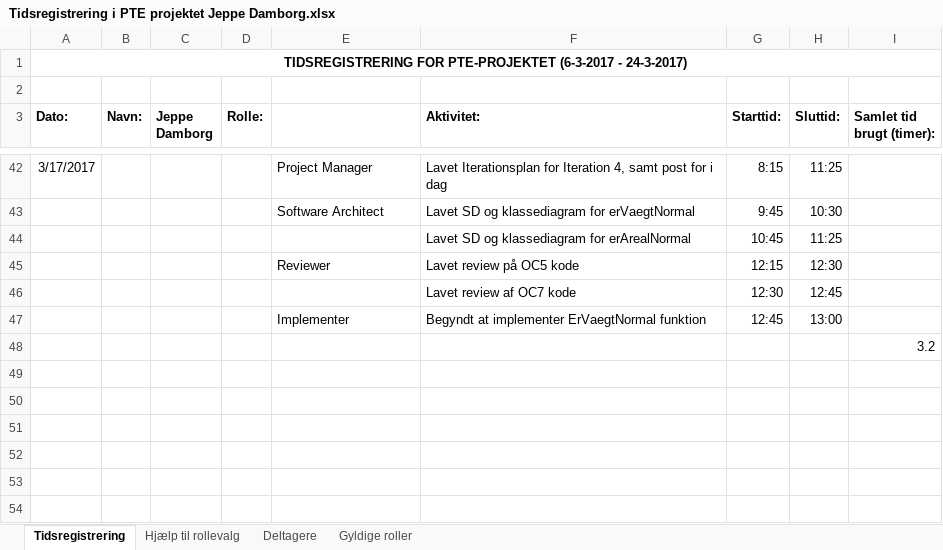
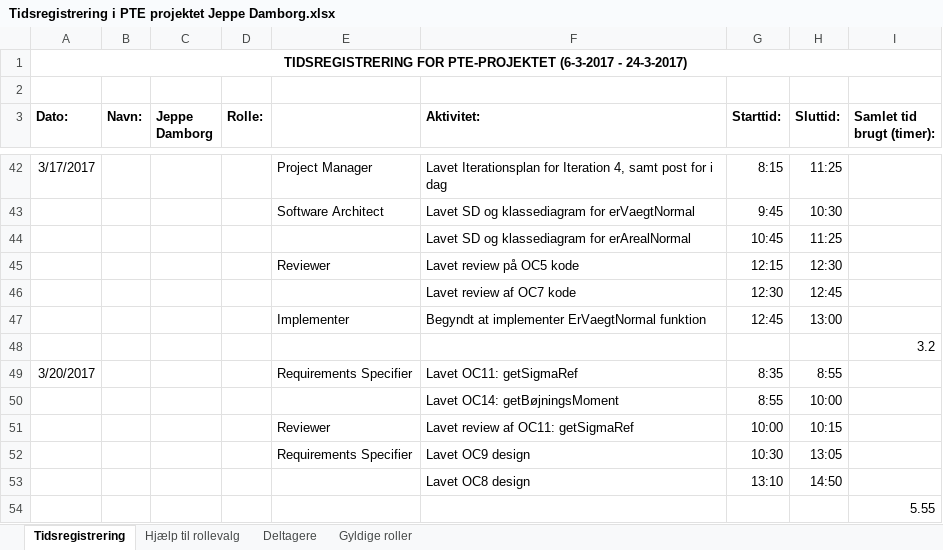
Before and after one commit to aggerzz/PTE-projekt, an Excel workbook: Documentation/08 - Project Management/Tidsregistrering/Tidsregistrering i PTE projektet Jeppe Damborg.xlsx, sheet Tidsregistrering, drawn as a sheet; only a part is shown, gaps mark what is left out; values as stored, in another font and other column widths than the file's, no borders; the diff names each change by its address in the sheet, - before the commit and + after, or states it on an @@ line.

Commit message:
Har rettet tidsplan for den 20-03-2017

```diff
--- a/Documentation/08 - Project Management/Tidsregistrering/Tidsregistrering i PTE projektet Jeppe Damborg.xlsx (sheet Tidsregistrering)
+++ b/Documentation/08 - Project Management/Tidsregistrering/Tidsregistrering i PTE projektet Jeppe Damborg.xlsx (sheet Tidsregistrering)
+row 49: 3/20/2017 |  |  |  | Requirements Specifier | Lavet OC11: getSigmaRef | 8:35 | 8:55
+row 50:  |  |  |  |  | Lavet OC14: getBøjningsMoment | 8:55 | 10:00
+row 51:  |  |  |  | Reviewer | Lavet review af OC11: getSigmaRef | 10:00 | 10:15
+row 52:  |  |  |  | Requirements Specifier | Lavet OC9 design | 10:30 | 13:05
+row 53:  |  |  |  |  | Lavet OC8 design | 13:10 | 14:50
+row 54:  |  |  |  |  |  |  |  | 5.55
```
